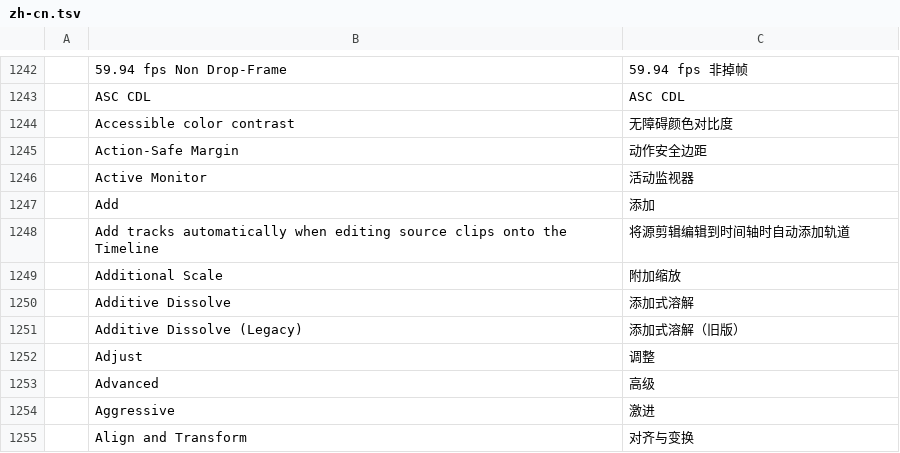
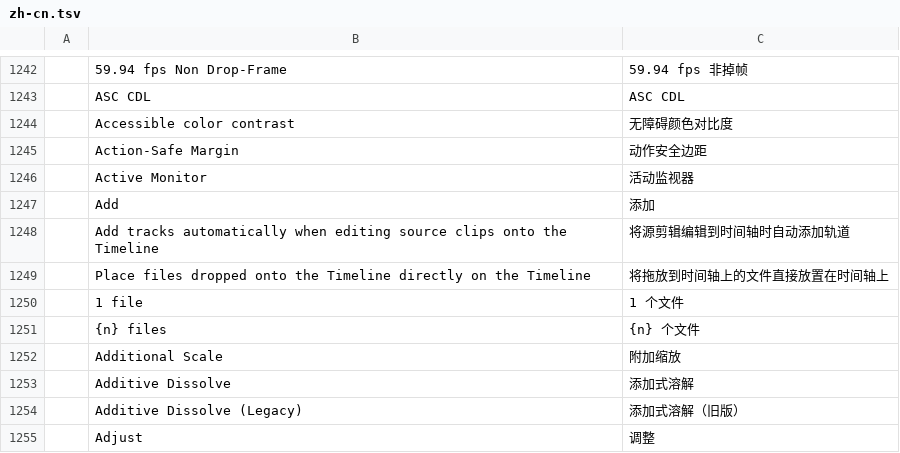
Before and after one commit to ahmedhosnypro/filmcraft, a TSV file: crates/ui-egui/src/i18n/zh-cn.tsv, drawn as a sheet; only a part is shown, gaps mark what is left out; the shorter side is filled out with more unchanged rows.

```diff
--- a/crates/ui-egui/src/i18n/zh-cn.tsv
+++ b/crates/ui-egui/src/i18n/zh-cn.tsv
@@ -1248,2 +1248,5 @@
 	Add tracks automatically when editing source clips onto the Timeline	将源剪辑编辑到时间轴时自动添加轨道
+	Place files dropped onto the Timeline directly on the Timeline	将拖放到时间轴上的文件直接放置在时间轴上
+	1 file	1 个文件
+	{n} files	{n} 个文件
 	Additional Scale	附加缩放
```
Also changed, not shown: crates/ui-egui/src/i18n/ja.tsv.
